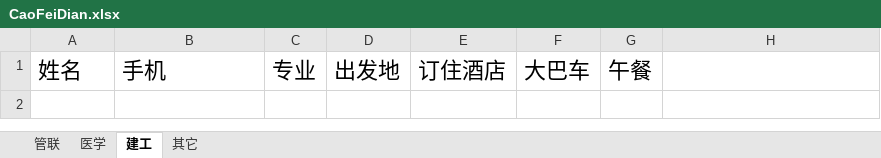
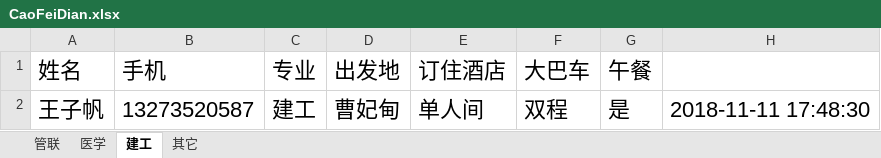
Before and after one commit to Thomas-cat/wendu, an Excel workbook: Enrollproject/CaoFeiDian.xlsx, sheet 建工, drawn as a sheet; values as stored, in another font and other column widths than the file's, no borders; the diff names each change by its address in the sheet, - before the commit and + after, or states it on an @@ line.

```diff
--- a/Enrollproject/CaoFeiDian.xlsx (sheet 建工)
+++ b/Enrollproject/CaoFeiDian.xlsx (sheet 建工)
+row 2: 王子帆 | 13273520587 | 建工 | 曹妃甸 | 单人间 | 双程 | 是 | 2018-11-11 17:48:30
```
Also changed, not shown: sheet 其它, sheet 管联, sheet 医学, Enrollproject/ShiQu.xlsx, Enrollproject/xianchang.xlsx, 3 other files.
